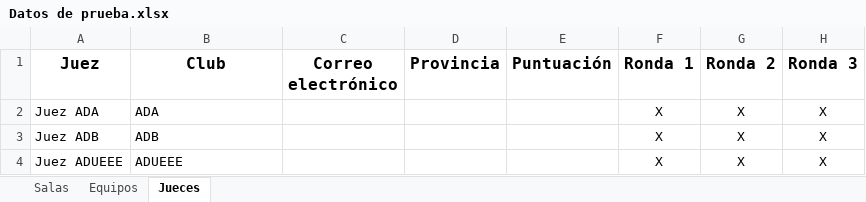
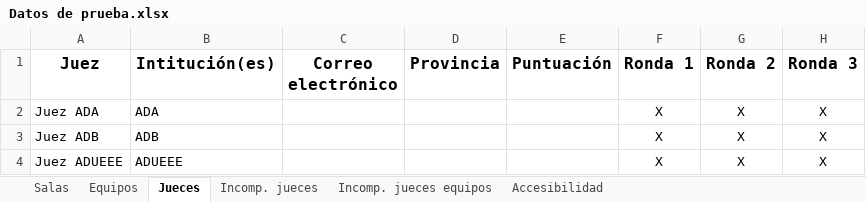
Before and after one commit to Mateo803/Tabademic-docs, an Excel workbook: docs/source/_static/Datos de prueba.xlsx, sheet Jueces, drawn as a sheet; only a part is shown; values as stored, in another font and other column widths than the file's, no borders; the diff names each change by its address in the sheet, - before the commit and + after, or states it on an @@ line.

Commit message:
Inclusión de hojas de incompatibilidades y accesibilidades

```diff
--- a/docs/source/_static/Datos de prueba.xlsx (sheet Jueces)
+++ b/docs/source/_static/Datos de prueba.xlsx (sheet Jueces)
+sheet tab: Incomp. jueces
+sheet tab: Incomp. jueces equipos
+sheet tab: Accesibilidad
-B1: Club
+B1: Intitución(es)
```
Also changed, not shown: sheet Equipos.
